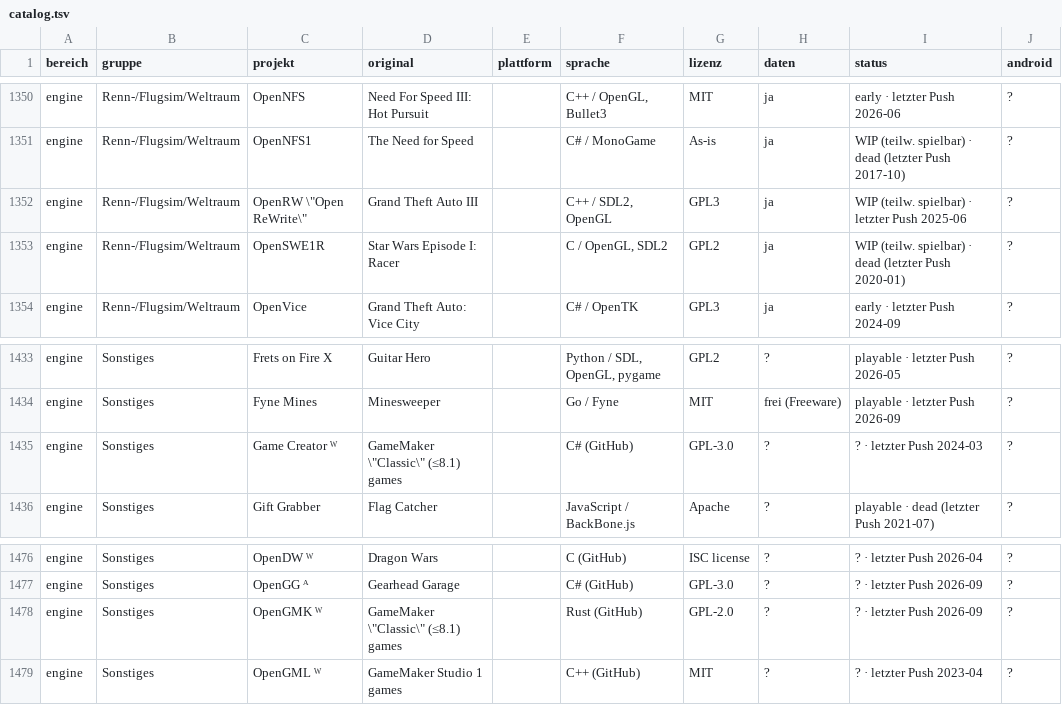
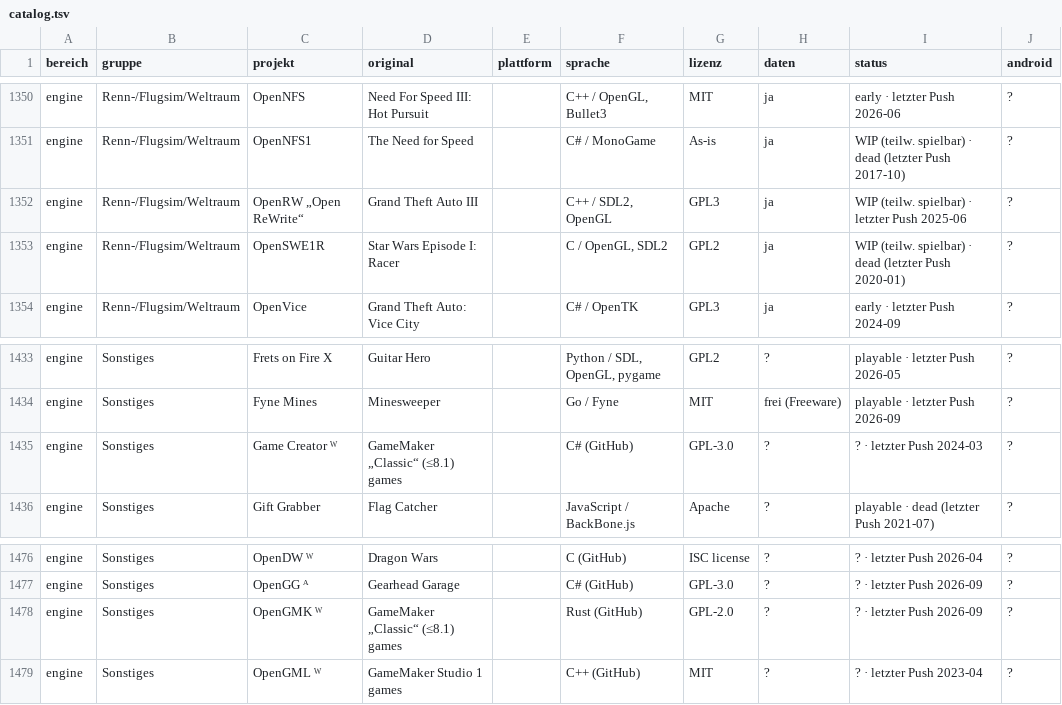
Before and after one commit to friedensbringer-peacemaker/XR-Port-Kitchen, a TSV file: catalog/catalog.tsv, drawn as a sheet; only a part is shown, gaps mark what is left out; the diff names each change by its address in the sheet, - before the commit and + after, or states it on an @@ line.

```diff
--- a/catalog/catalog.tsv
+++ b/catalog/catalog.tsv
-C1352 (projekt): OpenRW \"Open ReWrite\"
+C1352 (projekt): OpenRW „Open ReWrite“
-D1435 (original): GameMaker \"Classic\" (≤8.1) games
+D1435 (original): GameMaker „Classic“ (≤8.1) games
-D1478 (original): GameMaker \"Classic\" (≤8.1) games
+D1478 (original): GameMaker „Classic“ (≤8.1) games
```
Also changed, not shown: 2 other files.
